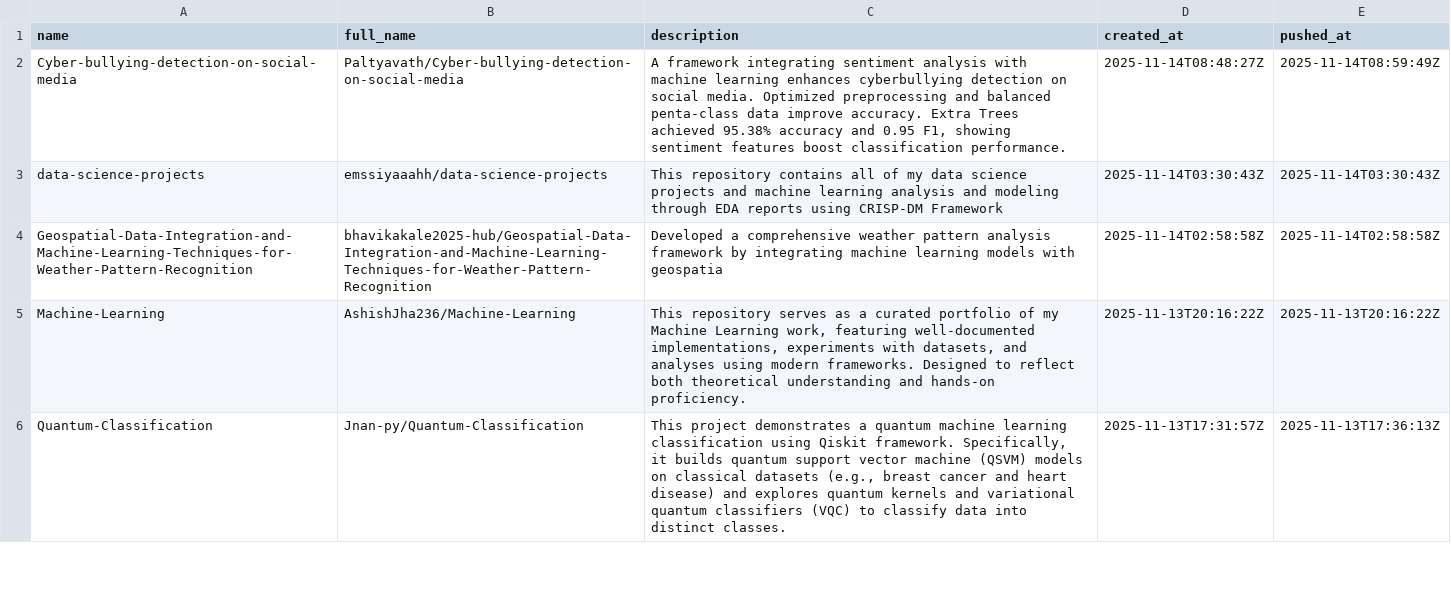
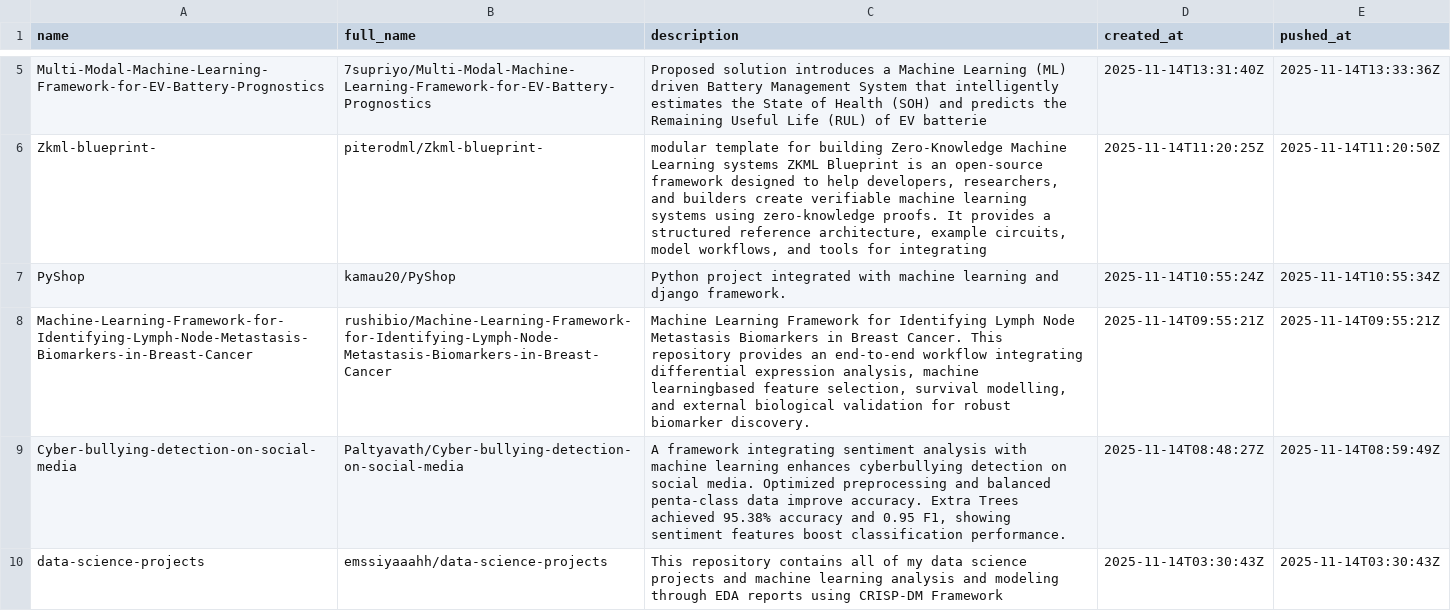
Before and after one commit to ninpnin/days-since-last-ml-framework, a CSV file: data/aggregated_results.csv, drawn as a sheet; only a part is shown, gaps mark what is left out; the shorter side is filled out with more unchanged rows; the diff covers the shown part only.

```diff
--- a/data/aggregated_results.csv
+++ b/data/aggregated_results.csv
@@ -2 +5,5 @@ name,full_name,description,created_at,pushed_at
+Multi-Modal-Machine-Learning-Framework-for-EV-Battery-Prognostics,7supriyo/Multi-Modal-Machine-Learning-Framework-for-EV-Battery-Prognostics, Proposed solution introduces a Machine Learning (ML) driven Battery Management System that intelligently estimates the State of Health (SOH)  and predicts the Remaining Useful Life (RUL) of EV batterie,2025-11-14T13:31:40Z,2025-11-14T13:33:36Z
+Zkml-blueprint-,piterodml/Zkml-blueprint-,"modular template for building Zero-Knowledge Machine Learning systems  ZKML Blueprint is an open-source framework designed to help developers, researchers, and builders create verifiable machine learning systems using zero-knowledge proofs. It provides a structured reference architecture, example circuits, model workflows, and tools for integrating",2025-11-14T11:20:25Z,2025-11-14T11:20:50Z
+PyShop,kamau20/PyShop,Python project integrated with machine learning and django framework.,2025-11-14T10:55:24Z,2025-11-14T10:55:34Z
+Machine-Learning-Framework-for-Identifying-Lymph-Node-Metastasis-Biomarkers-in-Breast-Cancer,rushibio/Machine-Learning-Framework-for-Identifying-Lymph-Node-Metastasis-Biomarkers-in-Breast-Cancer,"Machine Learning Framework for Identifying Lymph Node Metastasis Biomarkers in Breast Cancer. This repository provides an end-to-end workflow integrating differential expression analysis, machine learningbased feature selection, survival modelling, and external biological validation for robust biomarker discovery.",2025-11-14T09:55:21Z,2025-11-14T09:55:21Z
 Cyber-bullying-detection-on-social-media,Paltyavath/Cyber-bullying-detection-on-social-media,"A framework integrating sentiment analysis with machine learning enhances cyberbullying detection on social media. Optimized preprocessing and balanced penta-class data improve accuracy. Extra Trees achieved 95.38% accuracy and 0.95 F1, showing sentiment features boost classification performance.",2025-11-14T08:48:27Z,2025-11-14T08:59:49Z
```
Also changed, not shown: 8 added rows, 12 removed rows and 47 edited cells elsewhere in this file, data/frameworks_sorted.csv, data/sample.csv, 6 other files.
